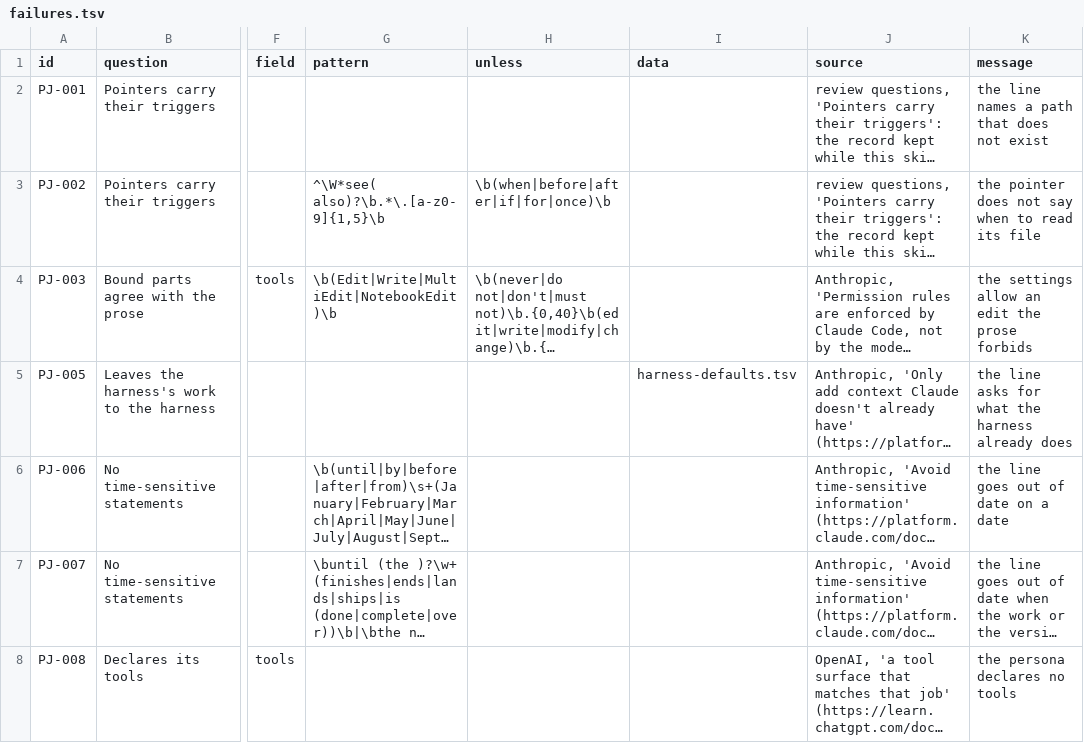
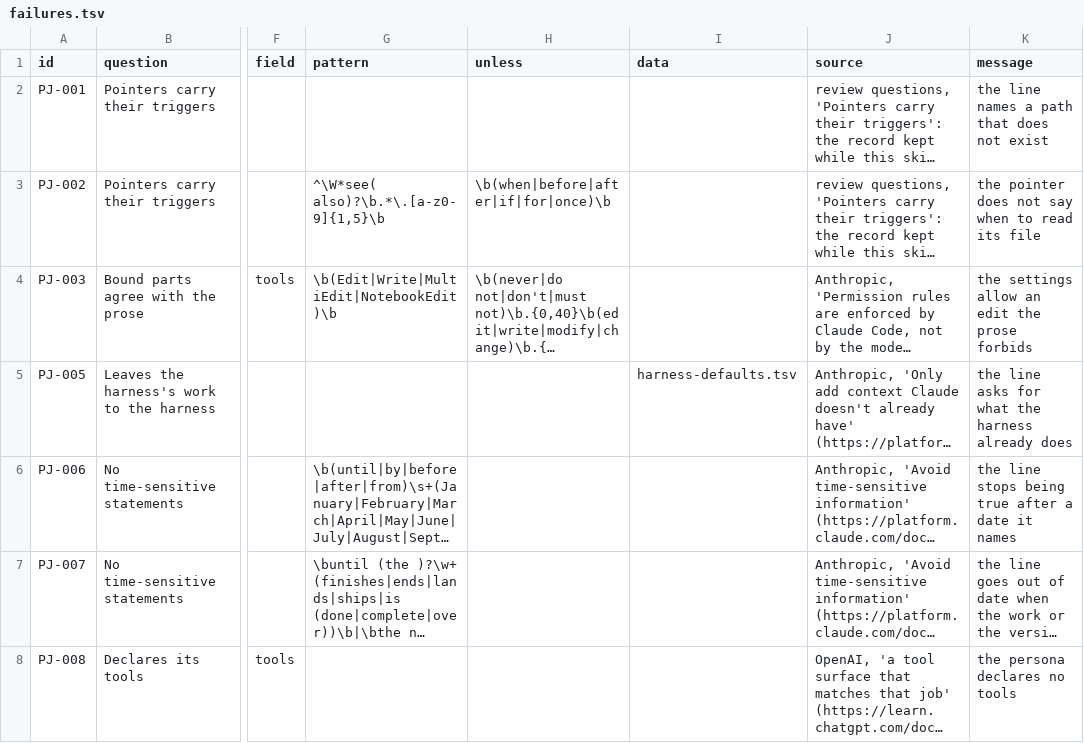
Before and after one commit to camparkr/skills, a TSV file: persona-judge/skill/references/failures.tsv, drawn as a sheet; only a part is shown, gaps mark what is left out; long unchanged cells end in …; the diff names each change by its address in the sheet, - before the commit and + after, or states it on an @@ line.

```diff
--- a/persona-judge/skill/references/failures.tsv
+++ b/persona-judge/skill/references/failures.tsv
-K6 (message): the line goes out of date on a date
+K6 (message): the line stops being true after a date it names
```
Also changed, not shown: 6 other files.
